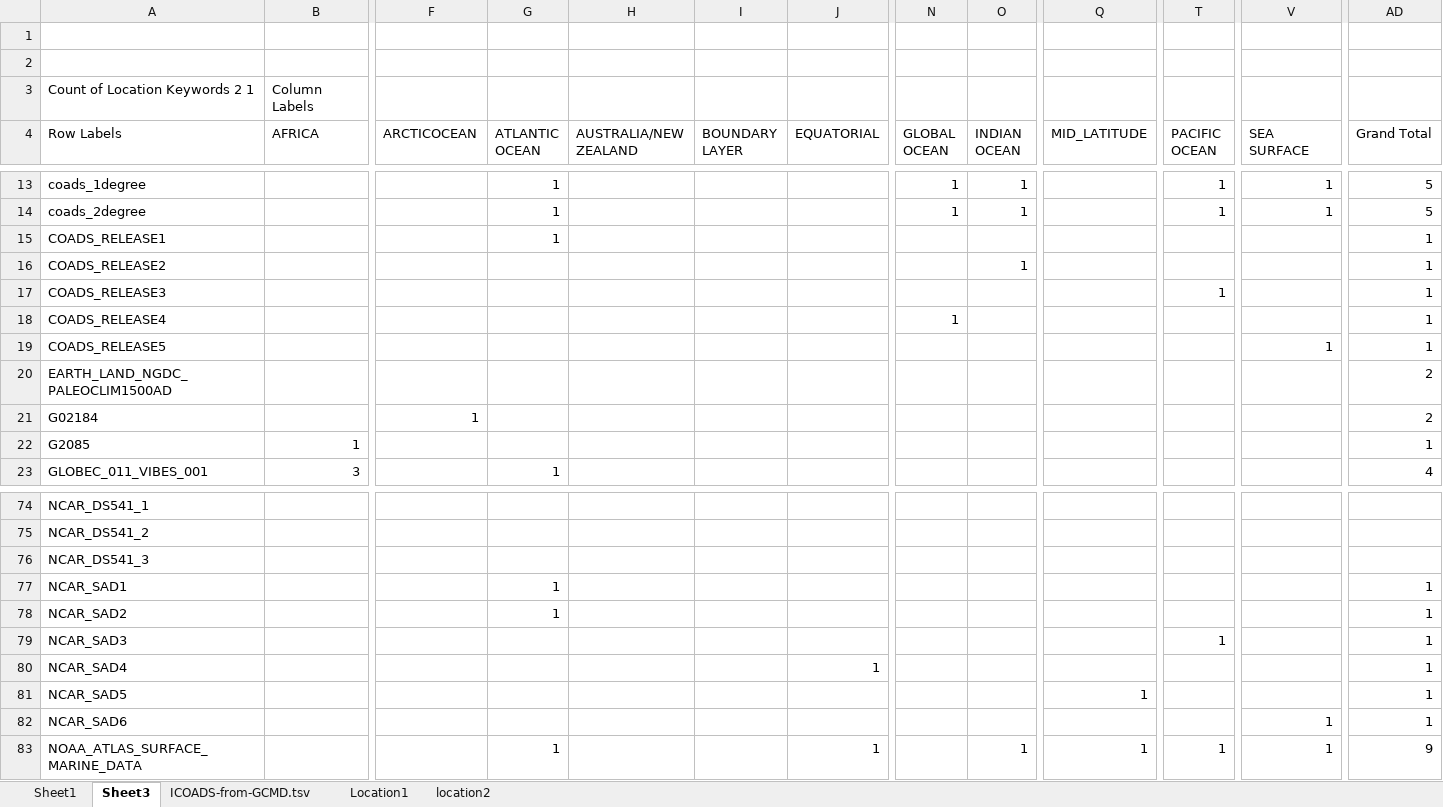
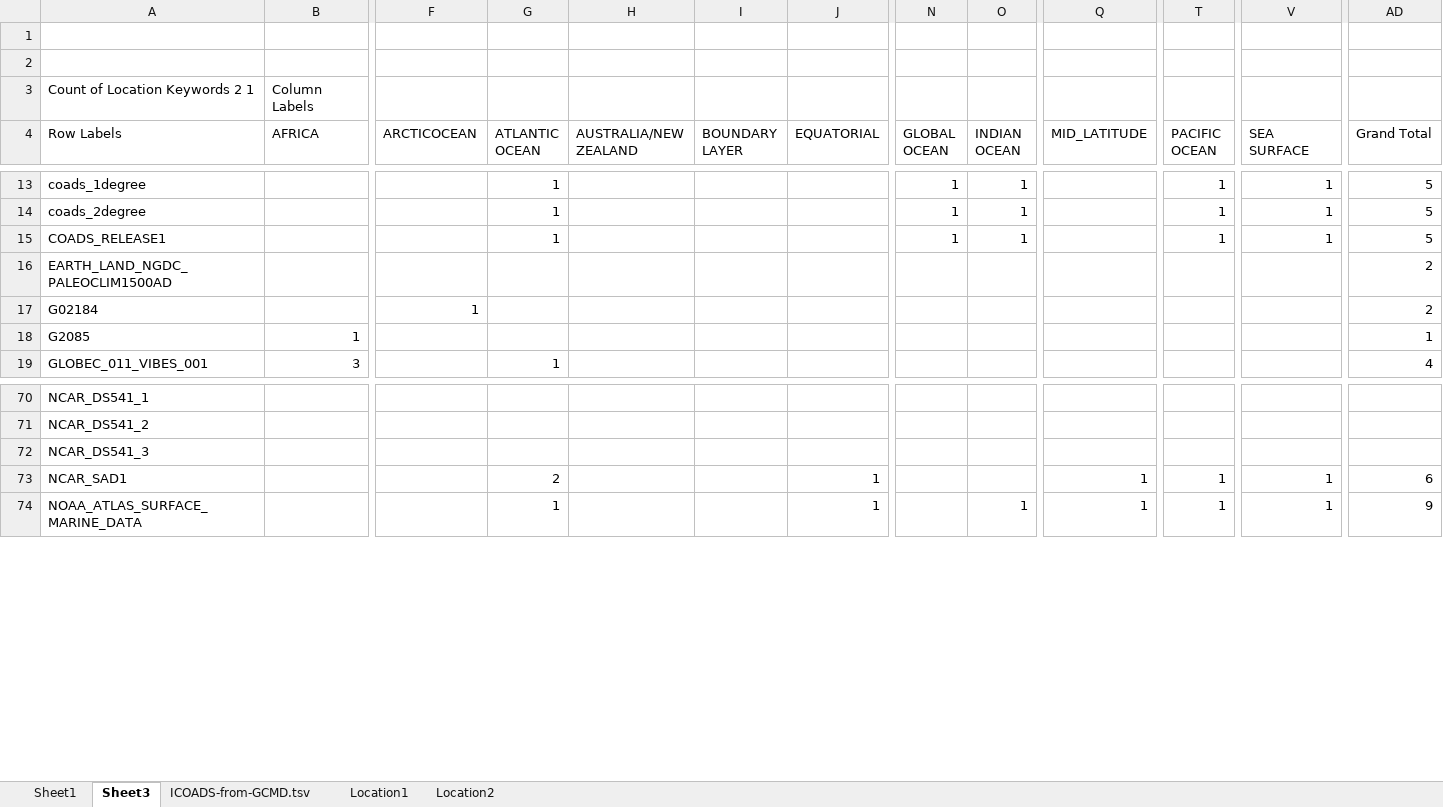
Before and after one commit to akthom/phylomemetics, an Excel workbook: ICOADS_v_2_Location.xlsx, sheet Sheet3, drawn as a sheet; only a part is shown, gaps mark what is left out; values as stored, in another font and other column widths than the file's, no borders; removed rows and columns are numbered as before the commit, all else as after; rows hold the shown columns only; the diff names each change by its address in the sheet, - before the commit and + after, or states it on an @@ line.

Commit message:
adding location 2 nexus

```diff
--- a/ICOADS_v_2_Location.xlsx (sheet Sheet3)
+++ b/ICOADS_v_2_Location.xlsx (sheet Sheet3)
-sheet tab: location2
+sheet tab: Location2
-N15 (GLOBAL OCEAN): (empty)
+N15 (GLOBAL OCEAN): 1
-O15 (INDIAN OCEAN): (empty)
+O15 (INDIAN OCEAN): 1
-T15 (PACIFIC OCEAN): (empty)
+T15 (PACIFIC OCEAN): 1
-V15 (SEA SURFACE): (empty)
+V15 (SEA SURFACE): 1
-AD15 (Grand Total): 1
+AD15 (Grand Total): 5
-row 16: COADS_RELEASE2 |  |  |  |  |  |  |  | 1 |  |  |  | 1
-row 17: COADS_RELEASE3 |  |  |  |  |  |  |  |  |  | 1 |  | 1
-row 18: COADS_RELEASE4 |  |  |  |  |  |  | 1 |  |  |  |  | 1
-row 19: COADS_RELEASE5 |  |  |  |  |  |  |  |  |  |  | 1 | 1
-G73 (ATLANTIC OCEAN): 1
+G73 (ATLANTIC OCEAN): 2
-J73 (EQUATORIAL): (empty)
+J73 (EQUATORIAL): 1
-Q73 (MID_LATITUDE): (empty)
+Q73 (MID_LATITUDE): 1
-T73 (PACIFIC OCEAN): (empty)
+T73 (PACIFIC OCEAN): 1
-V73 (SEA SURFACE): (empty)
+V73 (SEA SURFACE): 1
-AD73 (Grand Total): 1
+AD73 (Grand Total): 6
-row 78: NCAR_SAD2 |  |  | 1 |  |  |  |  |  |  |  |  | 1
-row 79: NCAR_SAD3 |  |  |  |  |  |  |  |  |  | 1 |  | 1
-row 80: NCAR_SAD4 |  |  |  |  |  | 1 |  |  |  |  |  | 1
-row 81: NCAR_SAD5 |  |  |  |  |  |  |  |  | 1 |  |  | 1
-row 82: NCAR_SAD6 |  |  |  |  |  |  |  |  |  |  | 1 | 1
```
Also changed, not shown: sheet Sheet1, sheet ICOADS-from-GCMD.tsv, 1 other file.
